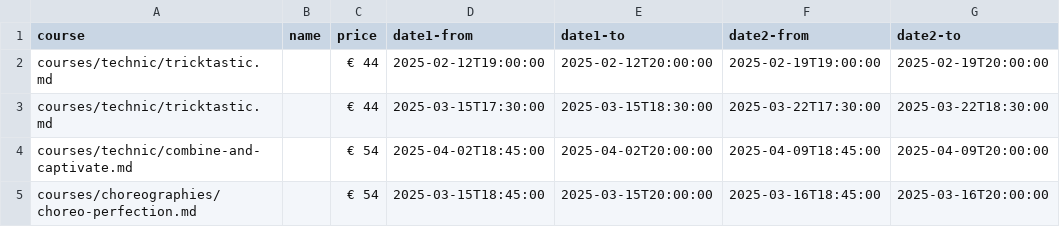
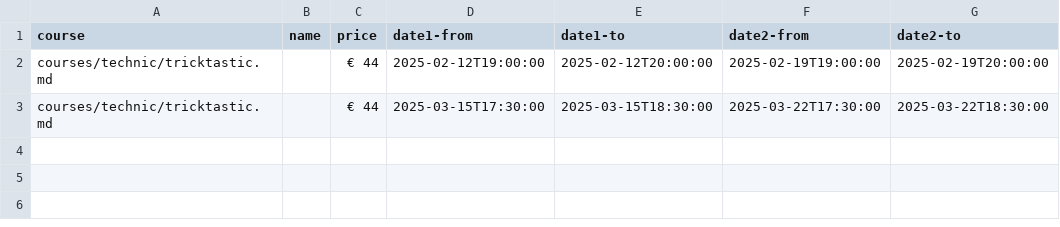
Before and after one commit to ivypoledance/ivypoledance.github.io, a CSV file: coursedates.csv, drawn as a sheet.

Commit message:
Update coursedates.csv

```diff
--- a/coursedates.csv
+++ b/coursedates.csv
@@ -3,3 +3 @@ courses/technic/tricktastic.md,,€ 44,2025-02-12T19:00:00,2025-02-12T20:00:00,2
 courses/technic/tricktastic.md,,€ 44,2025-03-15T17:30:00,2025-03-15T18:30:00,2025-03-22T17:30:00,2025-03-22T18:30:00
-courses/technic/combine-and-captivate.md,,€ 54,2025-04-02T18:45:00,2025-04-02T20:00:00,2025-04-09T18:45:00,2025-04-09T20:00:00
-courses/choreographies/choreo-perfection.md,,€ 54,2025-03-15T18:45:00,2025-03-15T20:00:00,2025-03-16T18:45:00,2025-03-16T20:00:00
```
